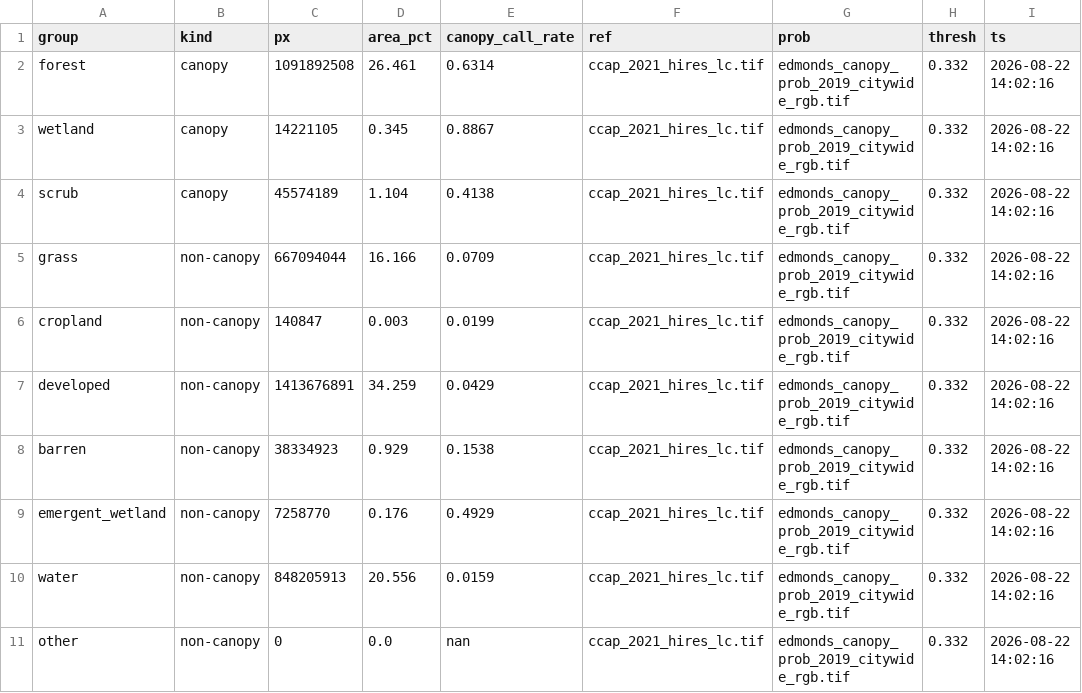
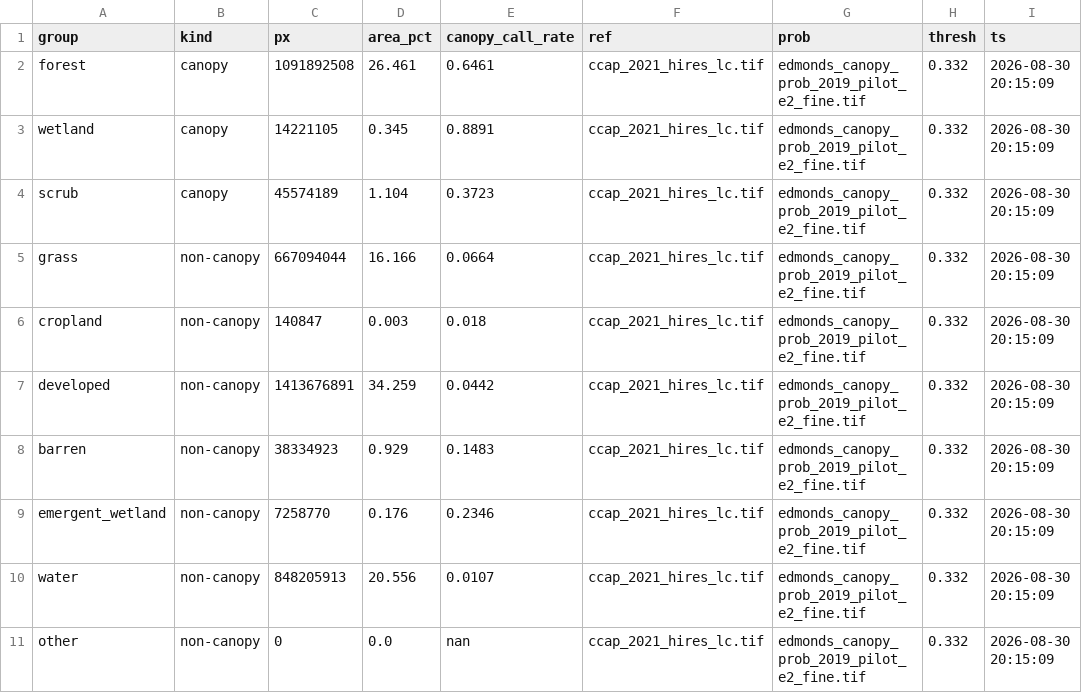
Before and after one commit to Kameron-Eck/edmonds-treedata, a CSV file: phase4/qc/qc_indep_surfaces_2019.csv, drawn as a sheet.

```diff
--- a/phase4/qc/qc_indep_surfaces_2019.csv
+++ b/phase4/qc/qc_indep_surfaces_2019.csv
@@ -1,11 +1,11 @@
 group,kind,px,area_pct,canopy_call_rate,ref,prob,thresh,ts
-forest,canopy,1091892508,26.461,0.6314,ccap_2021_hires_lc.tif,edmonds_canopy_prob_2019_citywide_rgb.tif,0.332,2026-08-22 14:02:16
-wetland,canopy,14221105,0.345,0.8867,ccap_2021_hires_lc.tif,edmonds_canopy_prob_2019_citywide_rgb.tif,0.332,2026-08-22 14:02:16
-scrub,canopy,45574189,1.104,0.4138,ccap_2021_hires_lc.tif,edmonds_canopy_prob_2019_citywide_rgb.tif,0.332,2026-08-22 14:02:16
-grass,non-canopy,667094044,16.166,0.0709,ccap_2021_hires_lc.tif,edmonds_canopy_prob_2019_citywide_rgb.tif,0.332,2026-08-22 14:02:16
-cropland,non-canopy,140847,0.003,0.0199,ccap_2021_hires_lc.tif,edmonds_canopy_prob_2019_citywide_rgb.tif,0.332,2026-08-22 14:02:16
-developed,non-canopy,1413676891,34.259,0.0429,ccap_2021_hires_lc.tif,edmonds_canopy_prob_2019_citywide_rgb.tif,0.332,2026-08-22 14:02:16
-barren,non-canopy,38334923,0.929,0.1538,ccap_2021_hires_lc.tif,edmonds_canopy_prob_2019_citywide_rgb.tif,0.332,2026-08-22 14:02:16
-emergent_wetland,non-canopy,7258770,0.176,0.4929,ccap_2021_hires_lc.tif,edmonds_canopy_prob_2019_citywide_rgb.tif,0.332,2026-08-22 14:02:16
-water,non-canopy,848205913,20.556,0.0159,ccap_2021_hires_lc.tif,edmonds_canopy_prob_2019_citywide_rgb.tif,0.332,2026-08-22 14:02:16
-other,non-canopy,0,0.0,nan,ccap_2021_hires_lc.tif,edmonds_canopy_prob_2019_citywide_rgb.tif,0.332,2026-08-22 14:02:16
+forest,canopy,1091892508,26.461,0.6461,ccap_2021_hires_lc.tif,edmonds_canopy_prob_2019_pilot_e2_fine.tif,0.332,2026-08-30 20:15:09
+wetland,canopy,14221105,0.345,0.8891,ccap_2021_hires_lc.tif,edmonds_canopy_prob_2019_pilot_e2_fine.tif,0.332,2026-08-30 20:15:09
+scrub,canopy,45574189,1.104,0.3723,ccap_2021_hires_lc.tif,edmonds_canopy_prob_2019_pilot_e2_fine.tif,0.332,2026-08-30 20:15:09
+grass,non-canopy,667094044,16.166,0.0664,ccap_2021_hires_lc.tif,edmonds_canopy_prob_2019_pilot_e2_fine.tif,0.332,2026-08-30 20:15:09
+cropland,non-canopy,140847,0.003,0.018,ccap_2021_hires_lc.tif,edmonds_canopy_prob_2019_pilot_e2_fine.tif,0.332,2026-08-30 20:15:09
+developed,non-canopy,1413676891,34.259,0.0442,ccap_2021_hires_lc.tif,edmonds_canopy_prob_2019_pilot_e2_fine.tif,0.332,2026-08-30 20:15:09
+barren,non-canopy,38334923,0.929,0.1483,ccap_2021_hires_lc.tif,edmonds_canopy_prob_2019_pilot_e2_fine.tif,0.332,2026-08-30 20:15:09
+emergent_wetland,non-canopy,7258770,0.176,0.2346,ccap_2021_hires_lc.tif,edmonds_canopy_prob_2019_pilot_e2_fine.tif,0.332,2026-08-30 20:15:09
+water,non-canopy,848205913,20.556,0.0107,ccap_2021_hires_lc.tif,edmonds_canopy_prob_2019_pilot_e2_fine.tif,0.332,2026-08-30 20:15:09
+other,non-canopy,0,0.0,nan,ccap_2021_hires_lc.tif,edmonds_canopy_prob_2019_pilot_e2_fine.tif,0.332,2026-08-30 20:15:09
```
Also changed, not shown: phase4/qc/qc_indep_surfaces_2019n.csv, 3 other files.
